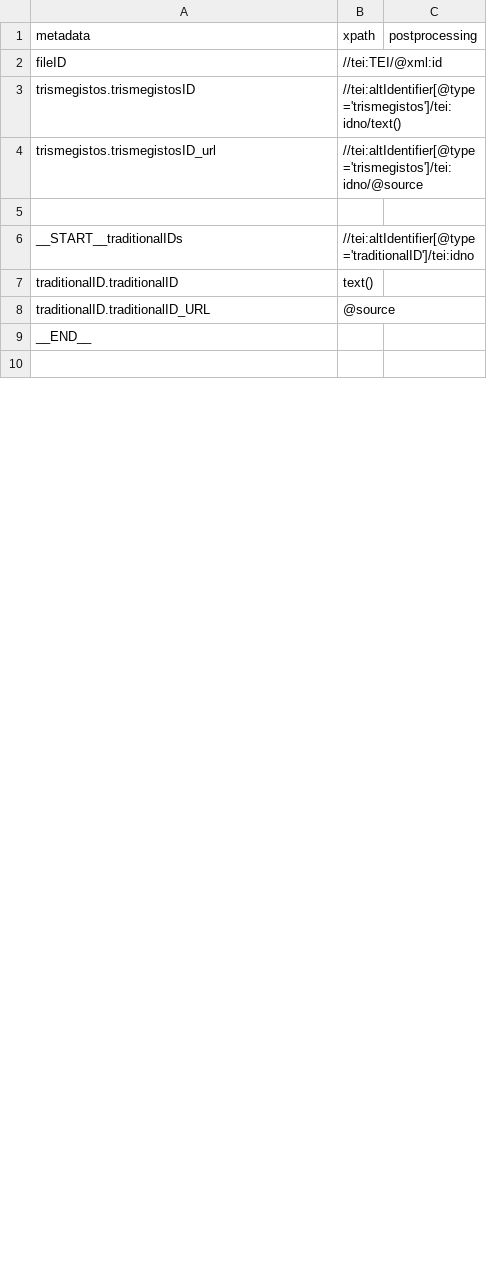
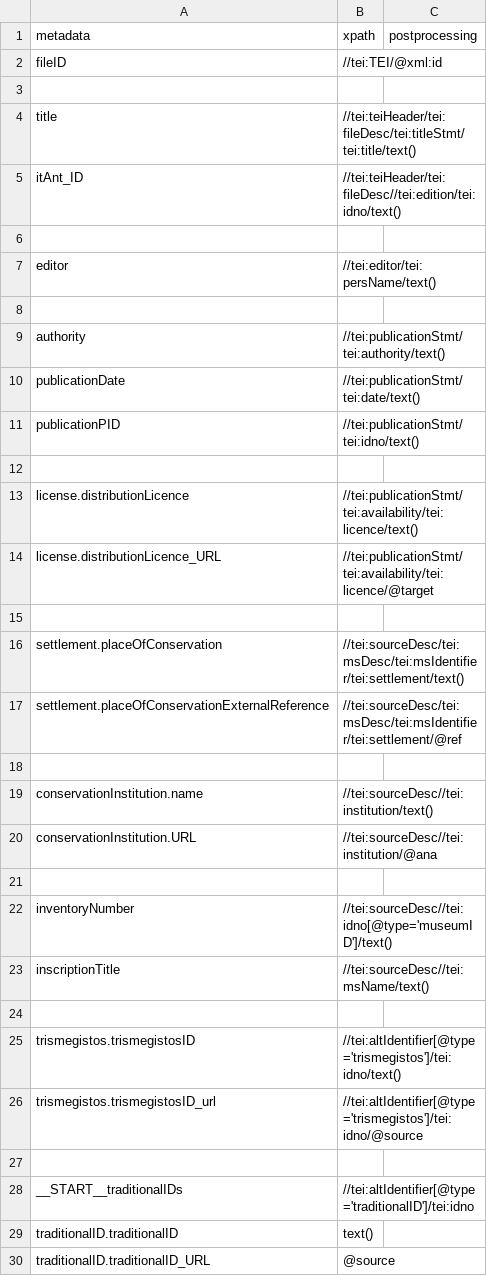
Before and after one commit to DigItAnt/CASH-server, a TSV file: src/main/resources/importer/epidoc.tsv, drawn as a sheet; only a part is shown; the shorter side is filled out with more unchanged rows; the diff covers the shown part only; the diff names each change by its address in the sheet, - before the commit and + after, or states it on an @@ line.

```diff
--- a/src/main/resources/importer/epidoc.tsv
+++ b/src/main/resources/importer/epidoc.tsv
+row 3: (empty)
+row 4: title | //tei:teiHeader/tei:fileDesc/tei:titleStmt/tei:title/text()
+row 5: itAnt_ID | //tei:teiHeader/tei:fileDesc//tei:edition/tei:idno/text()
+row 6: (empty)
+row 7: editor | //tei:editor/tei:persName/text()
+row 8: (empty)
+row 9: authority | //tei:publicationStmt/tei:authority/text()
+row 10: publicationDate | //tei:publicationStmt/tei:date/text()
+row 11: publicationPID | //tei:publicationStmt/tei:idno/text()
+row 12: (empty)
+row 13: license.distributionLicence | //tei:publicationStmt/tei:availability/tei:licence/text()
+row 14: license.distributionLicence_URL | //tei:publicationStmt/tei:availability/tei:licence/@target
+row 15: (empty)
+row 16: settlement.placeOfConservation | //tei:sourceDesc/tei:msDesc/tei:msIdentifier/tei:settlement/text()
+row 17: settlement.placeOfConservationExternalReference | //tei:sourceDesc/tei:msDesc/tei:msIdentifier/tei:settlement/@ref
+row 18: (empty)
+row 19: conservationInstitution.name | //tei:sourceDesc//tei:institution/text()
+row 20: conservationInstitution.URL | //tei:sourceDesc//tei:institution/@ana
+row 21: (empty)
+row 22: inventoryNumber | //tei:sourceDesc//tei:idno[@type='museumID']/text()
+row 23: inscriptionTitle | //tei:sourceDesc//tei:msName/text()
+row 24: (empty)
```
Also changed, not shown: 14 added rows and 6 edited cells elsewhere in this file.
